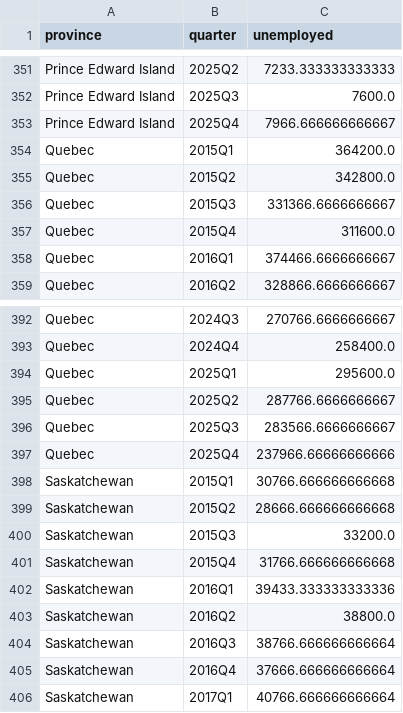
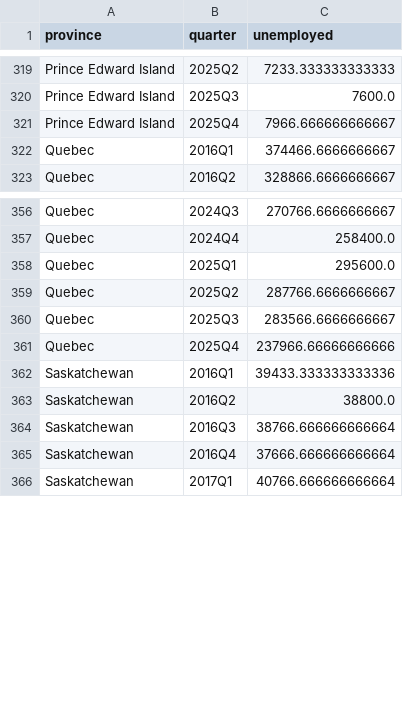
Before and after one commit to augustinebrown/Advanced-Data-Analysis, a CSV file: data/processed/lfs_unemployment_quarterly.csv, drawn as a sheet; only a part is shown, gaps mark what is left out; the diff covers the shown part only; the diff names each change by its address in the sheet, - before the commit and + after, or states it on an @@ line.

```diff
--- a/data/processed/lfs_unemployment_quarterly.csv
+++ b/data/processed/lfs_unemployment_quarterly.csv
-row 354: Quebec | 2015Q1 | 364200.0
-row 355: Quebec | 2015Q2 | 342800.0
-row 356: Quebec | 2015Q3 | 331366.6666666667
-row 357: Quebec | 2015Q4 | 311600.0
-row 398: Saskatchewan | 2015Q1 | 30766.666666666668
-row 399: Saskatchewan | 2015Q2 | 28666.666666666668
-row 400: Saskatchewan | 2015Q3 | 33200.0
-row 401: Saskatchewan | 2015Q4 | 31766.666666666668
```
Also changed, not shown: 32 removed rows elsewhere in this file, data/processed/group_quarter.csv, data/processed/jvws_vacancies_quarterly.csv, 3 other files.
